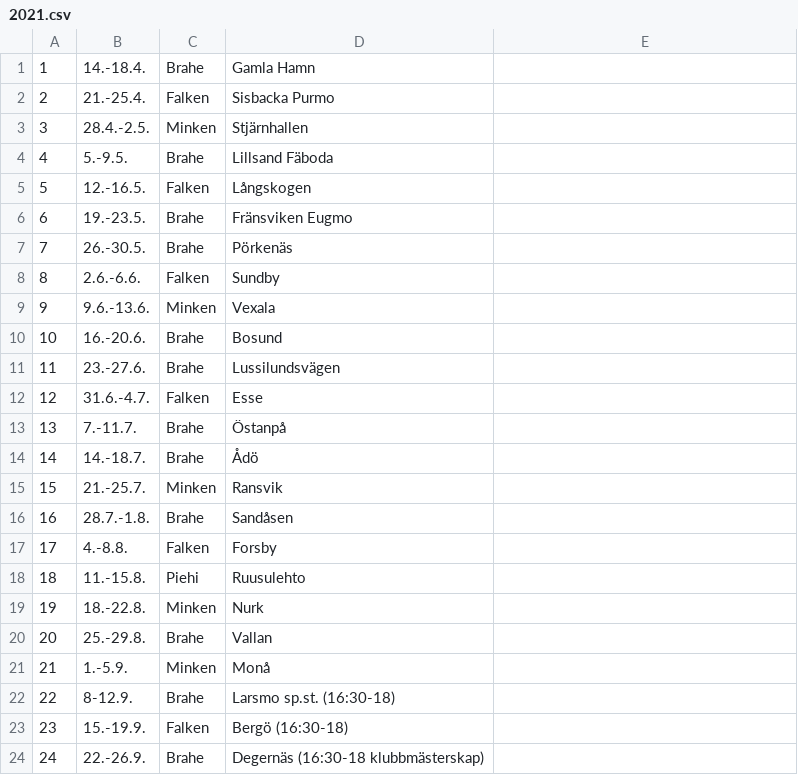
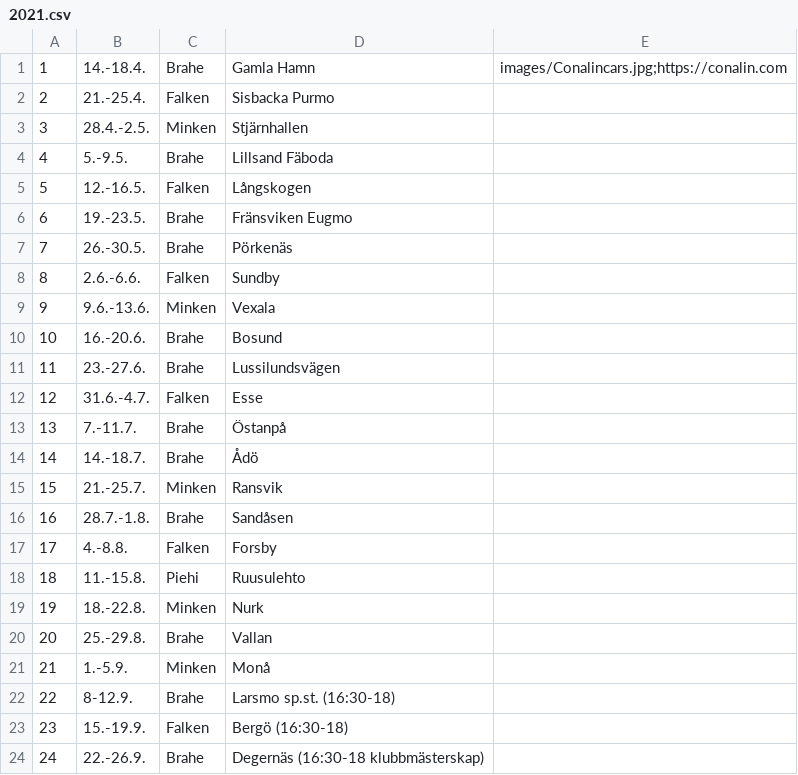
Before and after one commit to minkenol/website, a CSV file: program/2021.csv, drawn as a sheet.

Commit message:
Update 2021.csv

```diff
--- a/program/2021.csv
+++ b/program/2021.csv
@@ -1,2 +1,2 @@
- 1,  14.-18.4.,   Brahe, Gamla Hamn ,
+ 1,  14.-18.4.,   Brahe, Gamla Hamn ,    images/Conalincars.jpg;https://conalin.com
  2,  21.-25.4.,   Falken, Sisbacka Purmo,             
```
